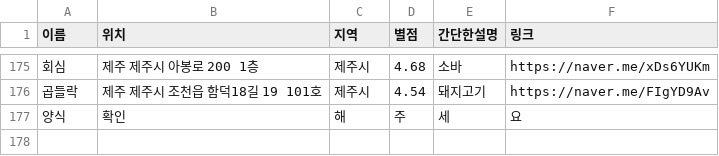
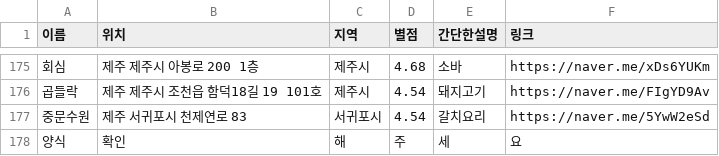
Before and after one commit to OSS-3-MINTAEK/Recomendataion_Place, a CSV file: food_place_data.csv, drawn as a sheet; only a part is shown, gaps mark what is left out; the diff names each change by its address in the sheet, - before the commit and + after, or states it on an @@ line.

Commit message:
food place

```diff
--- a/food_place_data.csv
+++ b/food_place_data.csv
+row 177: 중문수원 | 제주 서귀포시 천제연로 83 | 서귀포시 | 4.54 | 갈치요리 | https://naver.me/5YwW2eSd
```
